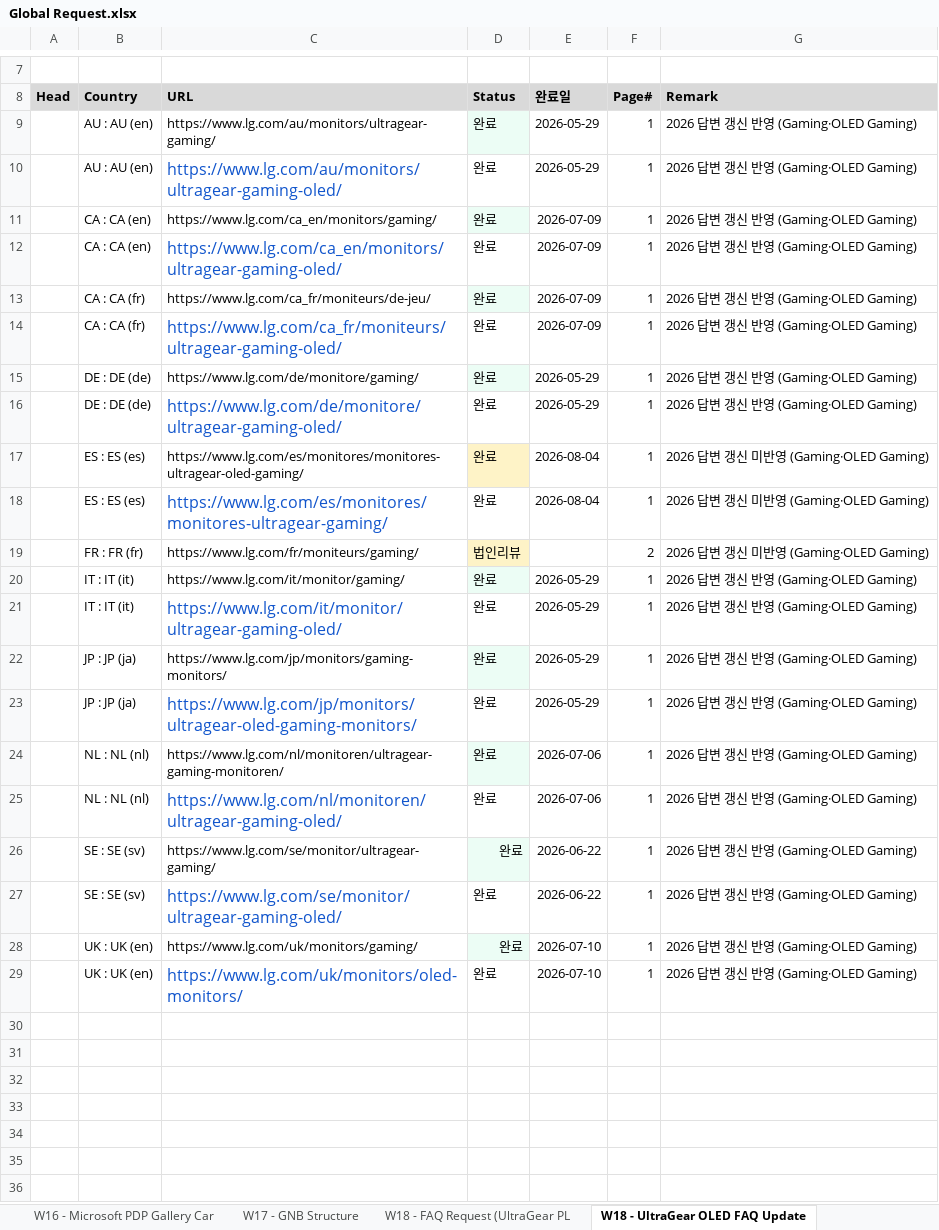
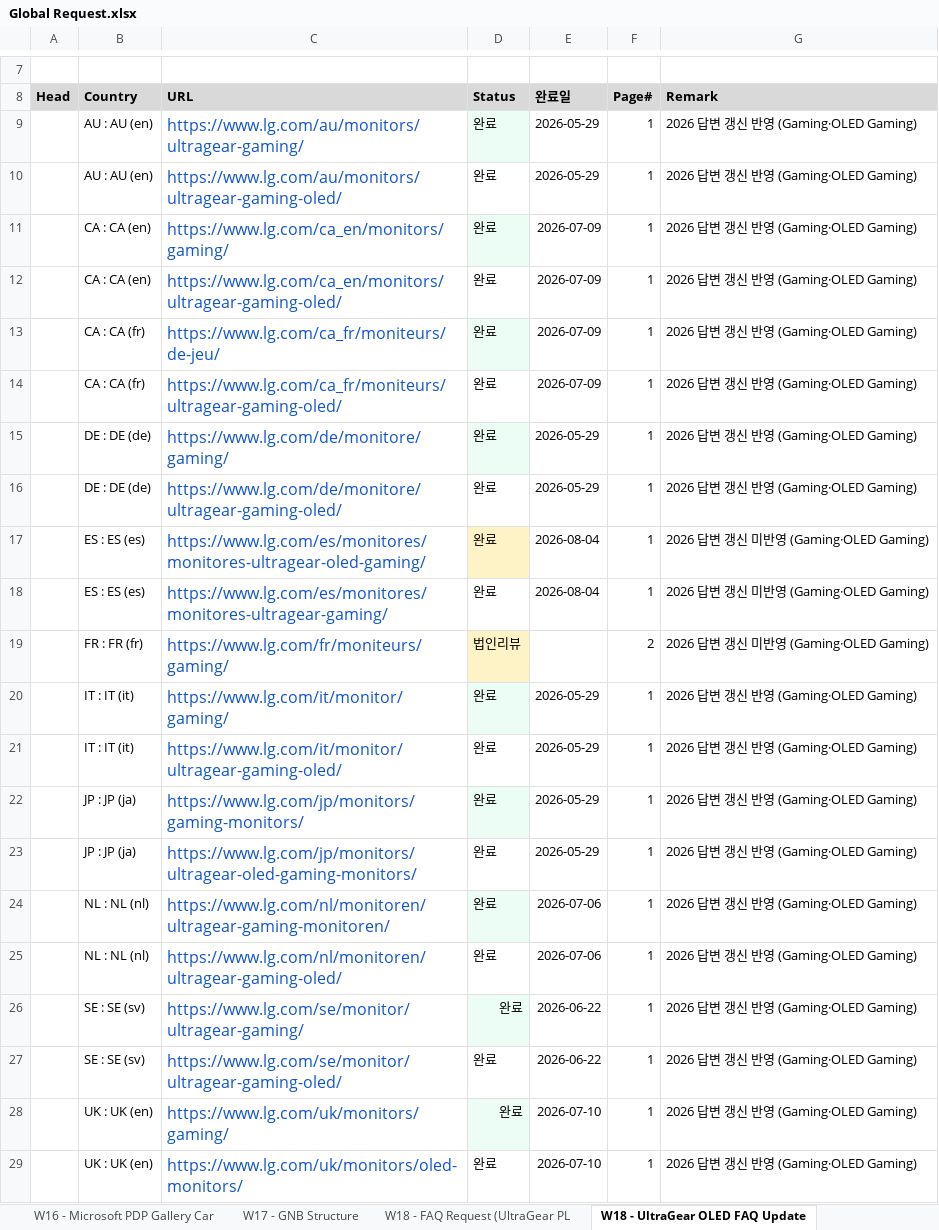
Before and after one commit to towdew/hs-dashboard, an Excel workbook: it/Global Request.xlsx, sheet W18 - UltraGear OLED FAQ Update, drawn as a sheet; only a part is shown, gaps mark what is left out; values as stored, in another font and other column widths than the file's, no borders; the diff names each change by its address in the sheet, - before the commit and + after, or states it on an @@ line.

```diff
--- a/it/Global Request.xlsx (sheet W18 - UltraGear OLED FAQ Update)
+++ b/it/Global Request.xlsx (sheet W18 - UltraGear OLED FAQ Update)
-C9 text colour: black
+C9 text colour: #1155CC, text size: larger
-C11 text colour: black
+C11 text colour: #1155CC, text size: larger
-C13 text colour: black
+C13 text colour: #1155CC, text size: larger
-C15 text colour: black
+C15 text colour: #1155CC, text size: larger
-C17 text colour: black
+C17 text colour: #1155CC, text size: larger
-C19:C20 text colour: black
+C19:C20 text colour: #1155CC, text size: larger
-C22 text colour: black
+C22 text colour: #1155CC, text size: larger
-C24 text colour: black
+C24 text colour: #1155CC, text size: larger
-C26 text colour: black
+C26 text colour: #1155CC, text size: larger
-C28 text colour: black
+C28 text colour: #1155CC, text size: larger
```
Also changed, not shown: sheet W18 - FAQ Request (UltraGear PL.
